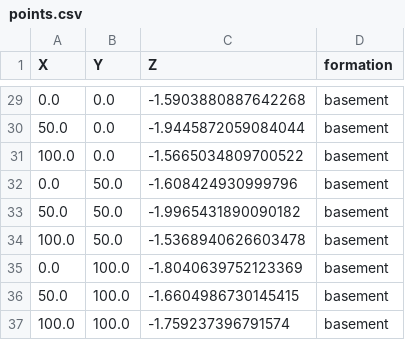
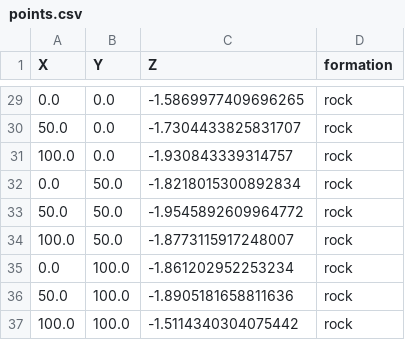
Before and after one commit to dIOGOLOC/Agriculture_inversion, a CSV file: data/points.csv, drawn as a sheet; only a part is shown, gaps mark what is left out; the diff covers the shown part only.

```diff
--- a/data/points.csv
+++ b/data/points.csv
@@ -29,9 +29,9 @@ X,Y,Z,formation
-0.0,0.0,-1.5903880887642268,basement
-50.0,0.0,-1.9445872059084044,basement
-100.0,0.0,-1.5665034809700522,basement
-0.0,50.0,-1.608424930999796,basement
-50.0,50.0,-1.9965431890090182,basement
-100.0,50.0,-1.5368940626603478,basement
-0.0,100.0,-1.8040639752123369,basement
-50.0,100.0,-1.6604986730145415,basement
-100.0,100.0,-1.759237396791574,basement
+0.0,0.0,-1.5869977409696265,rock
+50.0,0.0,-1.7304433825831707,rock
+100.0,0.0,-1.930843339314757,rock
+0.0,50.0,-1.8218015300892834,rock
+50.0,50.0,-1.9545892609964772,rock
+100.0,50.0,-1.8773115917248007,rock
+0.0,100.0,-1.861202952253234,rock
+50.0,100.0,-1.8905181658811636,rock
+100.0,100.0,-1.5114340304075442,rock
```
Also changed, not shown: 27 edited cells elsewhere in this file, data/orientations.csv, 22 other files.
